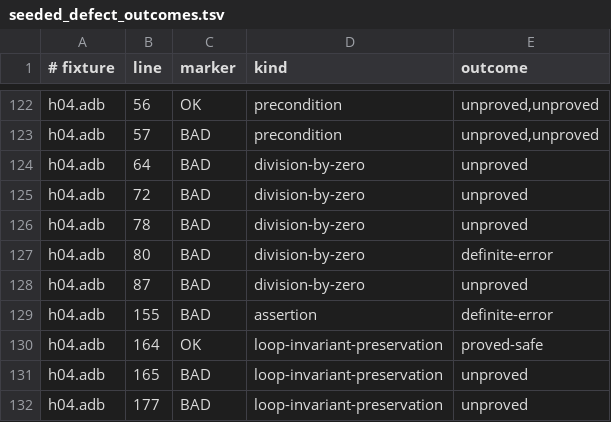
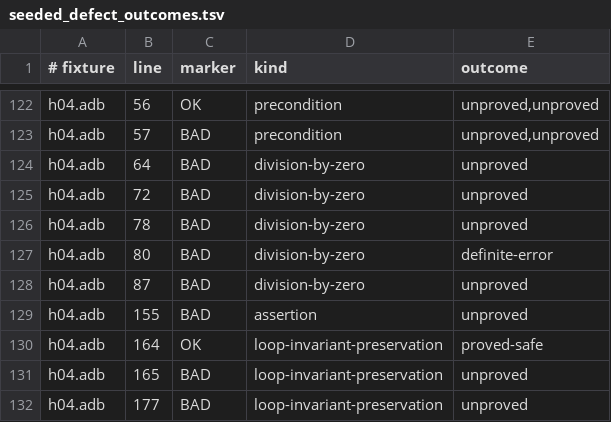
Before and after one commit to mmartign/AdaLang_Analyzer, a TSV file: quality/seeded_defect_outcomes.tsv, drawn as a sheet; only a part is shown, gaps mark what is left out.

```diff
--- a/quality/seeded_defect_outcomes.tsv
+++ b/quality/seeded_defect_outcomes.tsv
@@ -128,3 +128,3 @@ h04.adb	80	BAD	division-by-zero	definite-error
 h04.adb	87	BAD	division-by-zero	unproved
-h04.adb	155	BAD	assertion	definite-error
+h04.adb	155	BAD	assertion	unproved
 h04.adb	164	OK	loop-invariant-preservation	proved-safe
```
Also changed, not shown: quality/known_analysis_issues.tsv, quality/verification_mutations.tsv, 11 other files.
